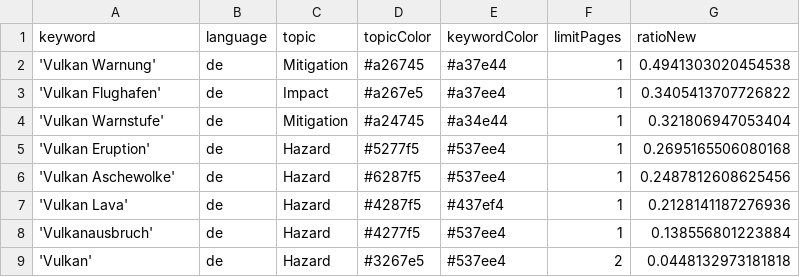
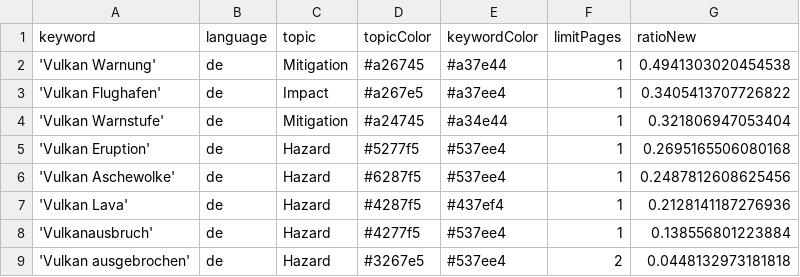
Before and after one commit to paularicarda-news/volcanoIsComing, a CSV file: keywords.csv, drawn as a sheet.

Commit message:
Update keywords.csv

```diff
--- a/keywords.csv
+++ b/keywords.csv
@@ -8,2 +8,2 @@ keyword,language,topic,topicColor,keywordColor,limitPages,ratioNew
 'Vulkanausbruch',de,Hazard,#4277f5,#537ee4,1,0.138556801223884
-'Vulkan',de,Hazard,#3267e5,#537ee4,2,0.0448132973181818
+'Vulkan ausgebrochen',de,Hazard,#3267e5,#537ee4,2,0.0448132973181818
```
